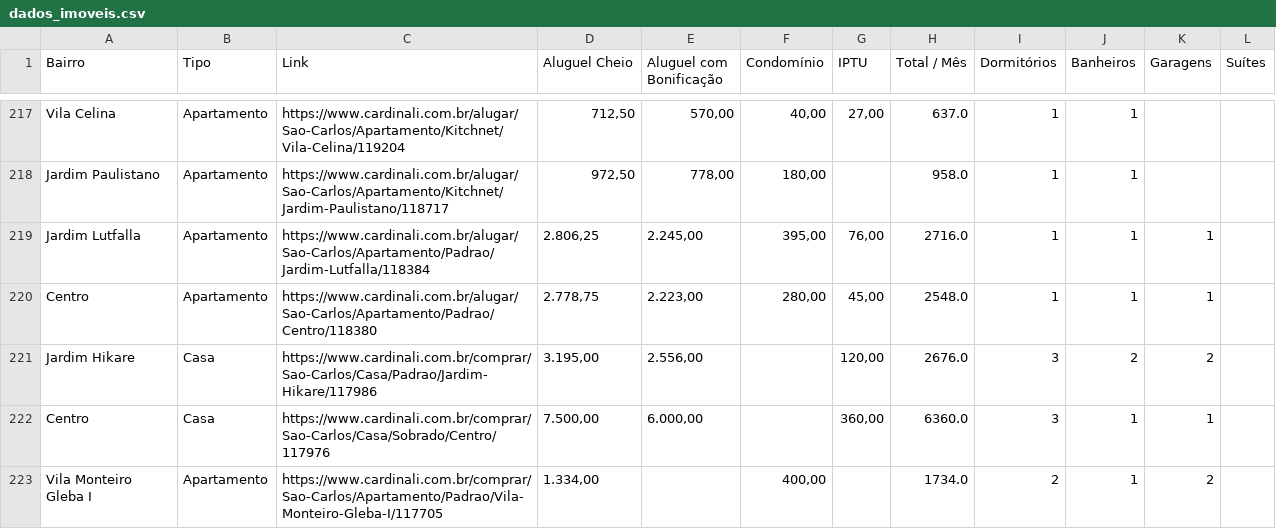
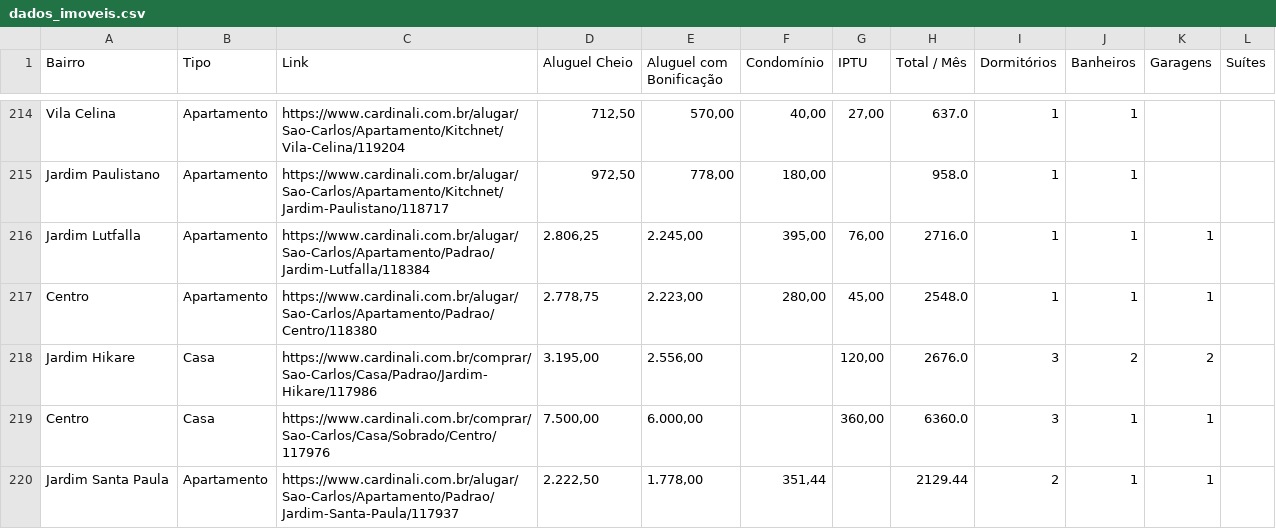
Before and after one commit to imarcososhiro/imobiliario_universitario, a CSV file: dados/dados_imoveis.csv, drawn as a sheet; only a part is shown, gaps mark what is left out; the shorter side is filled out with more unchanged rows; the diff covers the shown part only; the diff names each change by its address in the sheet, - before the commit and + after, or states it on an @@ line.

```diff
--- a/dados/dados_imoveis.csv
+++ b/dados/dados_imoveis.csv
+row 220: Jardim Santa Paula | Apartamento | https://www.cardinali.com.br/alugar/Sao-Carlos/Apartamento/Padrao/Jardim-Santa-Paula/117937 | 2.222,50 | 1.778,00 | 351,44 |  | 2129.44 | 2 | 1 | 1
```
Also changed, not shown: 3 added rows, 8 removed rows and 4 edited cells elsewhere in this file.
